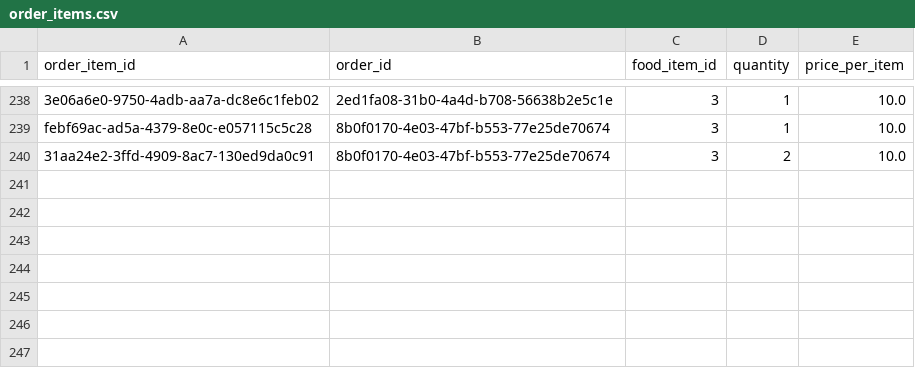
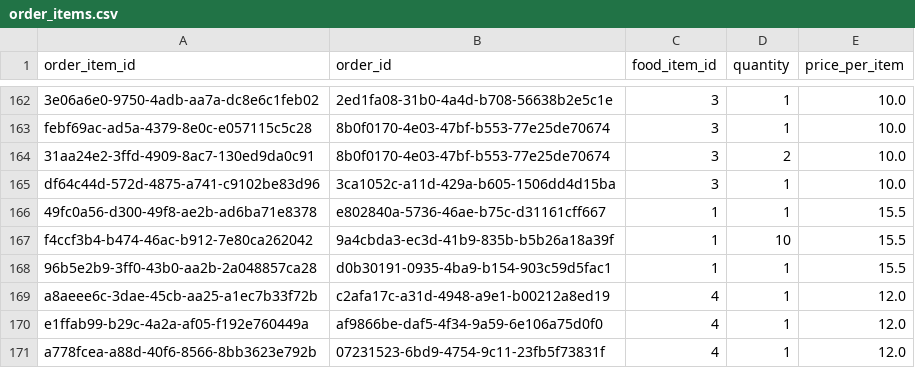
Before and after one commit to Badger-Tree/310_Group17FoodApp_GOATSQUAD, a CSV file: app/data/order_items.csv, drawn as a sheet; only a part is shown, gaps mark what is left out; the diff covers the shown part only.

```diff
--- a/app/data/order_items.csv
+++ b/app/data/order_items.csv
@@ -240 +164,8 @@ febf69ac-ad5a-4379-8e0c-e057115c5c28,8b0f0170-4e03-47bf-b553-77e25de70674,3,1,10
 31aa24e2-3ffd-4909-8ac7-130ed9da0c91,8b0f0170-4e03-47bf-b553-77e25de70674,3,2,10.0
+df64c44d-572d-4875-a741-c9102be83d96,3ca1052c-a11d-429a-b605-1506dd4d15ba,3,1,10.0
+49fc0a56-d300-49f8-ae2b-ad6ba71e8378,e802840a-5736-46ae-b75c-d31161cff667,1,1,15.5
+f4ccf3b4-b474-46ac-b912-7e80ca262042,9a4cbda3-ec3d-41b9-835b-b5b26a18a39f,1,10,15.5
+96b5e2b9-3ff0-43b0-aa2b-2a048857ca28,d0b30191-0935-4ba9-b154-903c59d5fac1,1,1,15.5
+a8aeee6c-3dae-45cb-aa25-a1ec7b33f72b,c2afa17c-a31d-4948-a9e1-b00212a8ed19,4,1,12.0
+e1ffab99-b29c-4a2a-af05-f192e760449a,af9866be-daf5-4f34-9a59-6e106a75d0f0,4,1,12.0
+a778fcea-a88d-40f6-8566-8bb3623e792b,07231523-6bd9-4754-9c11-23fb5f73831f,4,1,12.0
```
Also changed, not shown: 76 removed rows elsewhere in this file, app/data/cart.csv, app/data/deliveries.csv, 15 other files.
